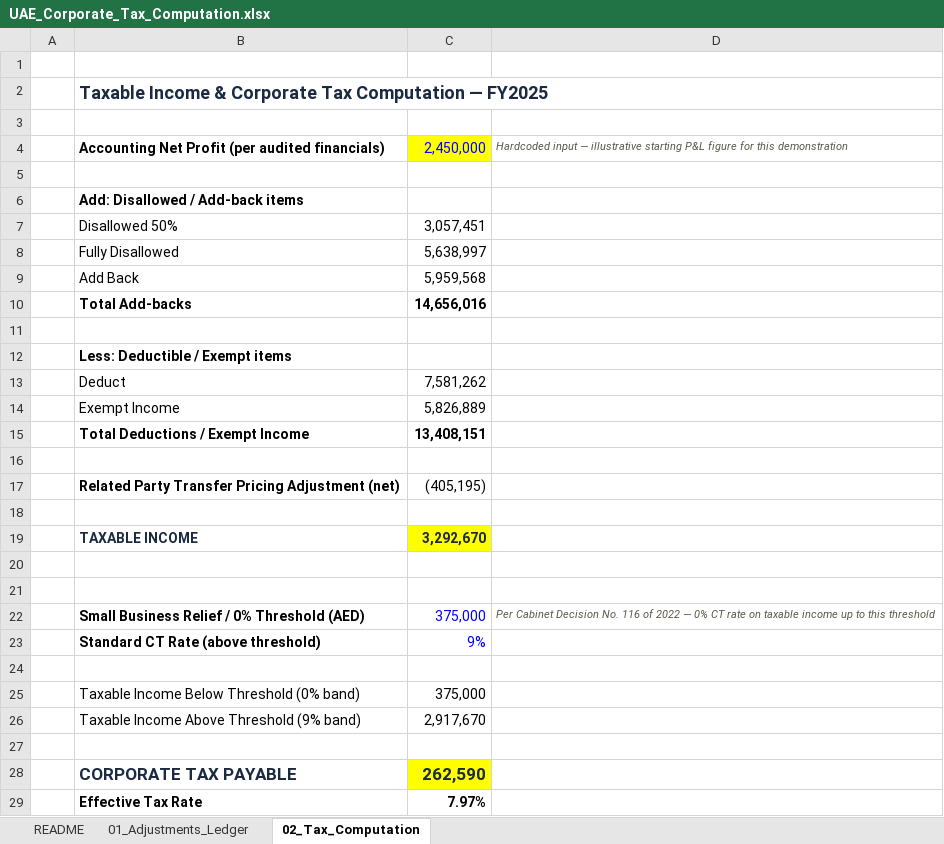
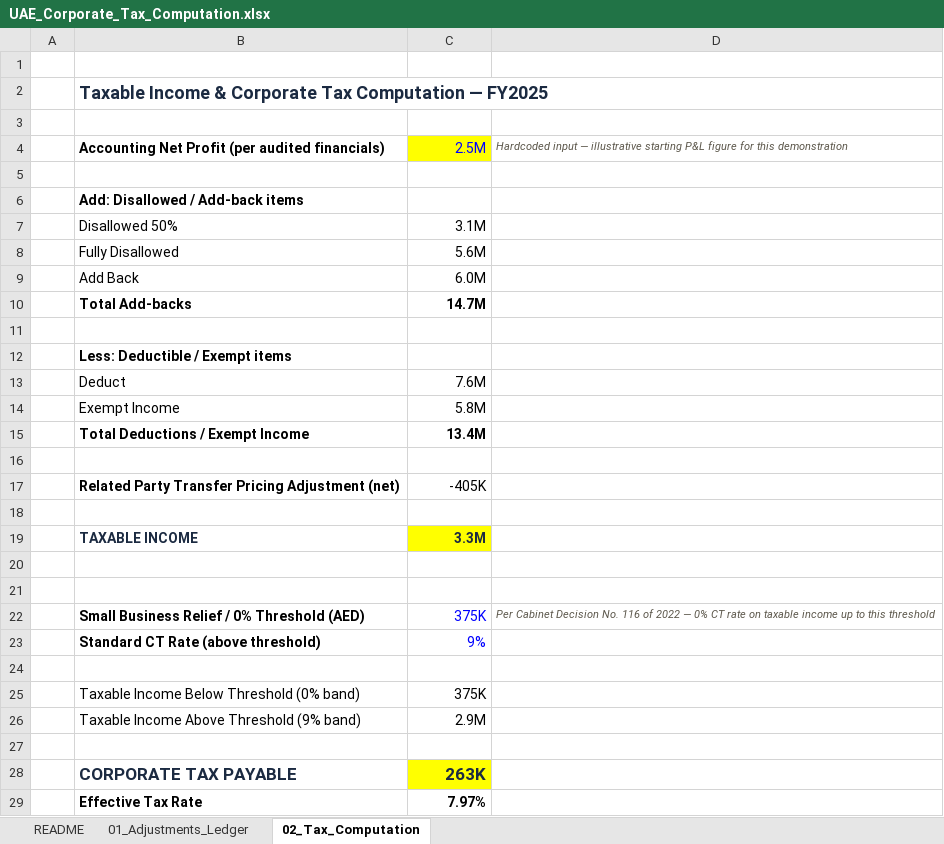
Before and after one commit to cmabijeshbj-web/cmabijeshbj-web.github.io, an Excel workbook: assets/downloads/UAE_Corporate_Tax_Computation.xlsx, sheet 02_Tax_Computation, drawn as a sheet; values as stored, in another font and other column widths than the file's, no borders; the diff names each change by its address in the sheet, - before the commit and + after, or states it on an @@ line.

```diff
--- a/assets/downloads/UAE_Corporate_Tax_Computation.xlsx (sheet 02_Tax_Computation)
+++ b/assets/downloads/UAE_Corporate_Tax_Computation.xlsx (sheet 02_Tax_Computation)
-C4: 2,450,000
+C4: 2.5M
-C7: 3,057,451
+C7: 3.1M
-C8: 5,638,997
+C8: 5.6M
-C9: 5,959,568
+C9: 6.0M
-C10: 14,656,016
+C10: 14.7M
-C13: 7,581,262
+C13: 7.6M
-C14: 5,826,889
+C14: 5.8M
-C15: 13,408,151
+C15: 13.4M
-C17: (405,195)
+C17: -405K
-C19: 3,292,670
+C19: 3.3M
-C22: 375,000
+C22: 375K
-C25: 375,000
+C25: 375K
-C26: 2,917,670
+C26: 2.9M
-C28: 262,590
+C28: 263K
```
Also changed, not shown: assets/downloads/FPA_Variance_KPI_Analysis.xlsx, assets/downloads/Integrated_Financial_Model.xlsx, 2 other files.
